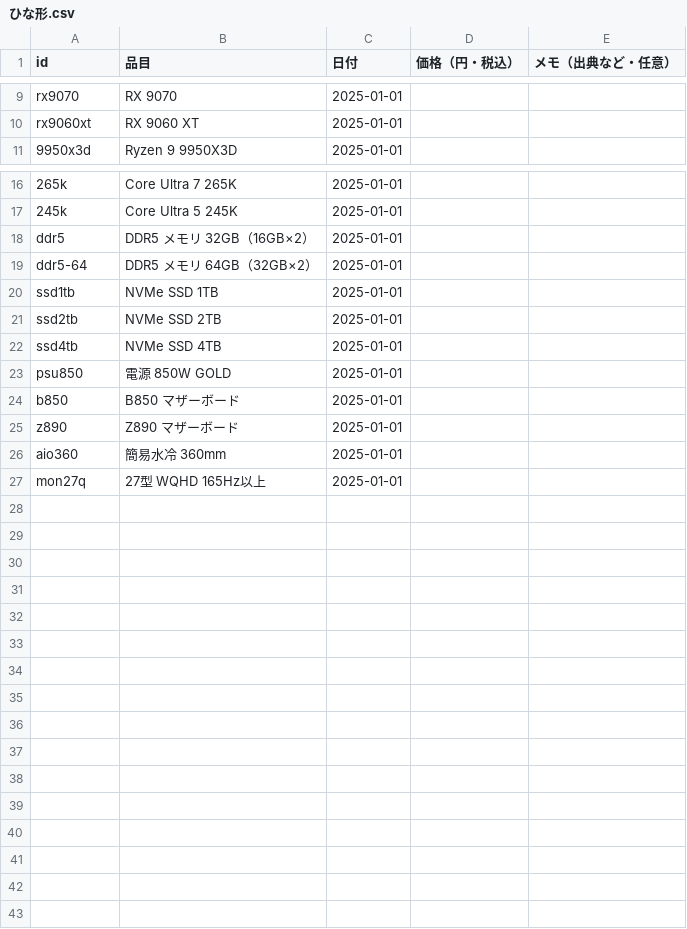
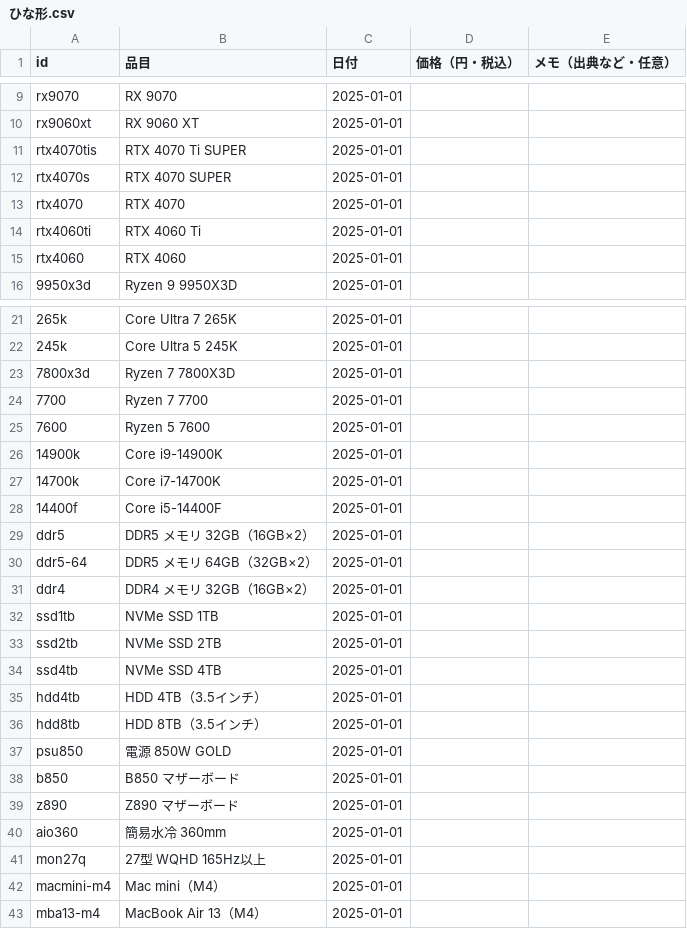
Before and after one commit to book13jp2000-create/gadget-world-feed, a CSV file: parts-history/ひな形.csv, drawn as a sheet; only a part is shown, gaps mark what is left out; the diff names each change by its address in the sheet, - before the commit and + after, or states it on an @@ line.

```diff
--- a/parts-history/ひな形.csv
+++ b/parts-history/ひな形.csv
+row 11: rtx4070tis | RTX 4070 Ti SUPER | 2025-01-01
+row 12: rtx4070s | RTX 4070 SUPER | 2025-01-01
+row 13: rtx4070 | RTX 4070 | 2025-01-01
+row 14: rtx4060ti | RTX 4060 Ti | 2025-01-01
+row 15: rtx4060 | RTX 4060 | 2025-01-01
+row 23: 7800x3d | Ryzen 7 7800X3D | 2025-01-01
+row 24: 7700 | Ryzen 7 7700 | 2025-01-01
+row 25: 7600 | Ryzen 5 7600 | 2025-01-01
+row 26: 14900k | Core i9-14900K | 2025-01-01
+row 27: 14700k | Core i7-14700K | 2025-01-01
+row 28: 14400f | Core i5-14400F | 2025-01-01
+row 31: ddr4 | DDR4 メモリ 32GB（16GB×2） | 2025-01-01
+row 35: hdd4tb | HDD 4TB（3.5インチ） | 2025-01-01
+row 36: hdd8tb | HDD 8TB（3.5インチ） | 2025-01-01
+row 42: macmini-m4 | Mac mini（M4） | 2025-01-01
+row 43: mba13-m4 | MacBook Air 13（M4） | 2025-01-01
```
Also changed, not shown: 1 other file.
